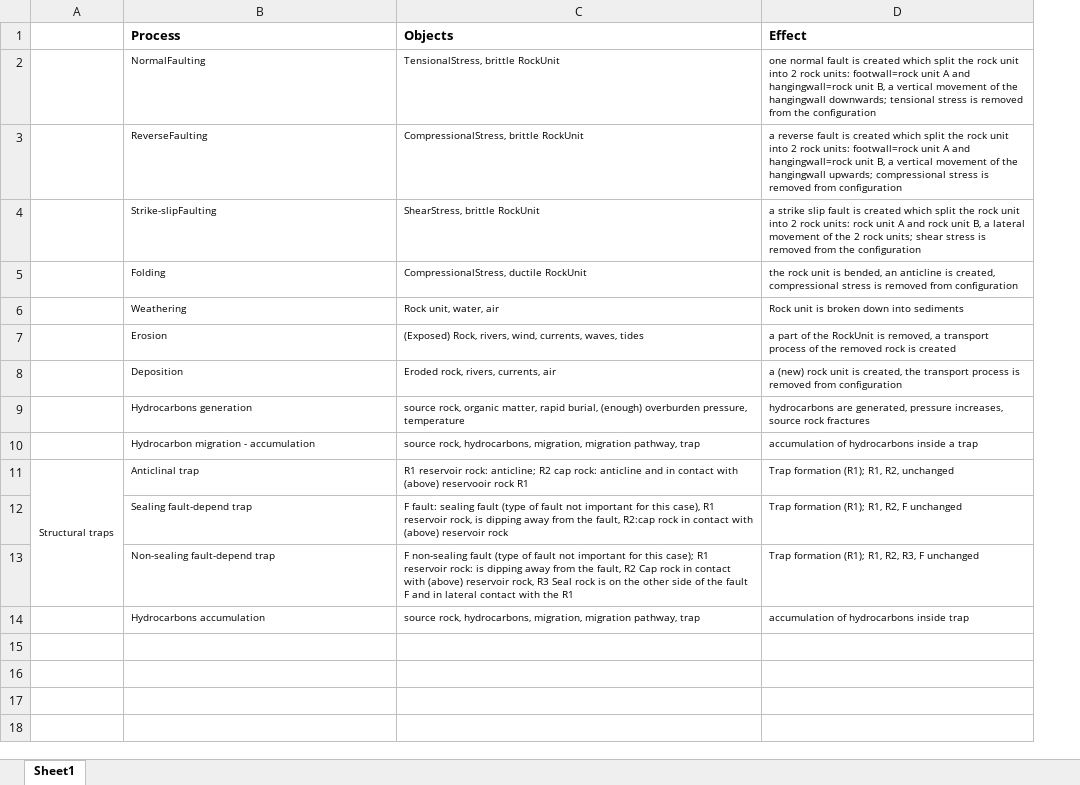
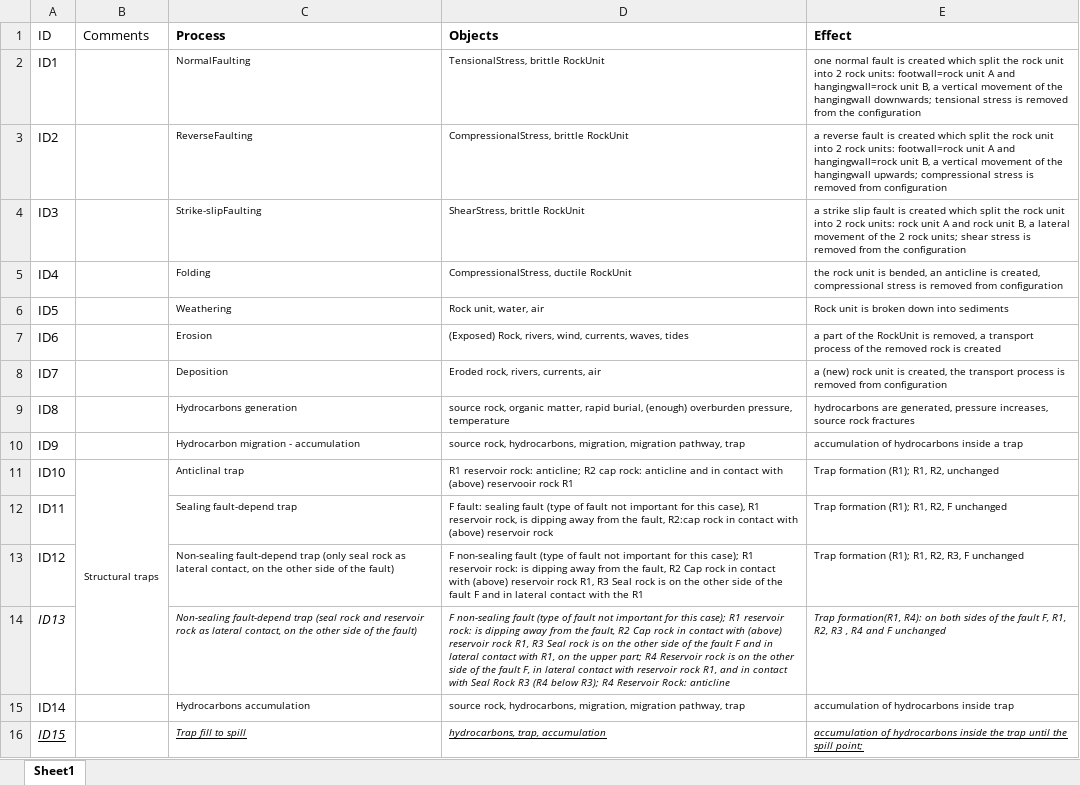
Before and after one commit to GeoAssistant/GeoOntology, an Excel workbook: Processes for RL.xlsx, sheet Sheet1, drawn as a sheet; values as stored, in another font and other column widths than the file's, no borders; charts and pictures not drawn; addresses are those after the commit; the diff names each change by its address in the sheet, - before the commit and + after, or states it on an @@ line.

Commit message:
Addings

```diff
--- a/Processes for RL.xlsx (sheet Sheet1)
+++ b/Processes for RL.xlsx (sheet Sheet1)
+column A (ID), rows 2-13: ID1 | ID2 | ID3 | ID4 | ID5 | ID6 | ID7 | ID8 | ID9 | ID10 | ID11 | ID12; row 15: ID14
-B1: (empty)
+B1: Comments
-C13 (Process): …fault-depend trap
+C13 (Process): …fault-depend trap (only seal rock as lateral contact, on the other side of the fault)
-D13 (Objects): …(above) reservoir rock, R3 Seal…
+D13 (Objects): …(above) reservoir rock R1, R3 Seal…
+row 14: ID13 |  | Non-sealing fault-depend trap (seal rock and reservoir rock as lateral contact, on the other side of the fault) | F non-sealing fault (type of fault not important for this case); R1 reservoir rock: is dipping away from the fault, R2 Cap rock in contact with (above) reservoir rock R1, R3 Seal rock is on the other side of the fault F and in lateral contact with R1, on the upper part; R4 Reservoir rock is on the other side of the fault F, in lateral contact with reservoir rock R1, and in contact with Seal Rock R3 (R4 below R3); R4 Reservoir Rock: anticline | Trap formation(R1, R4): on both sides of the fault F, R1, R2, R3 , R4 and F unchanged
+row 16: ID15 |  | Trap fill to spill | hydrocarbons, trap, accumulation | accumulation of hydrocarbons inside the trap until the spill point;
```
Also changed, not shown: charts or pictures.
